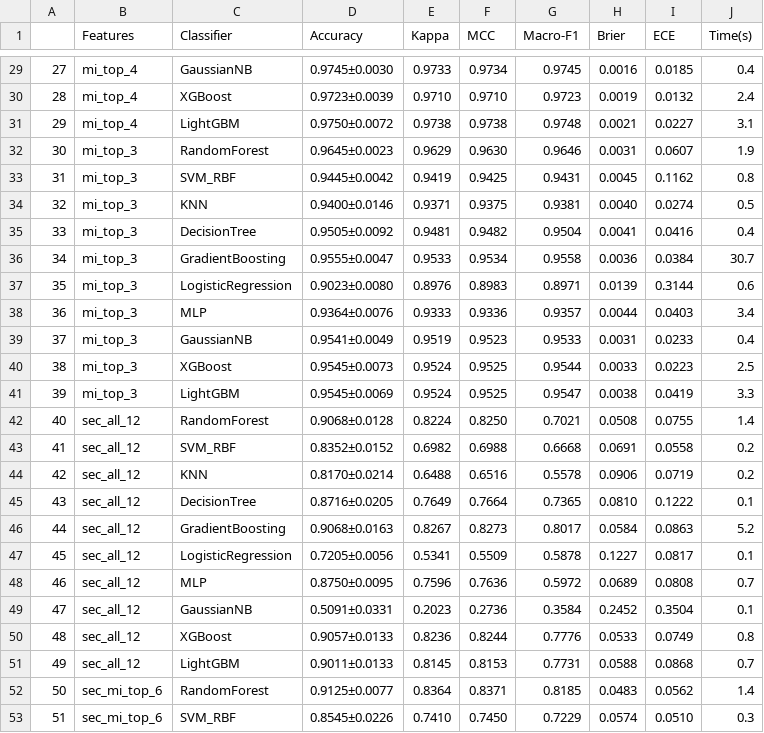
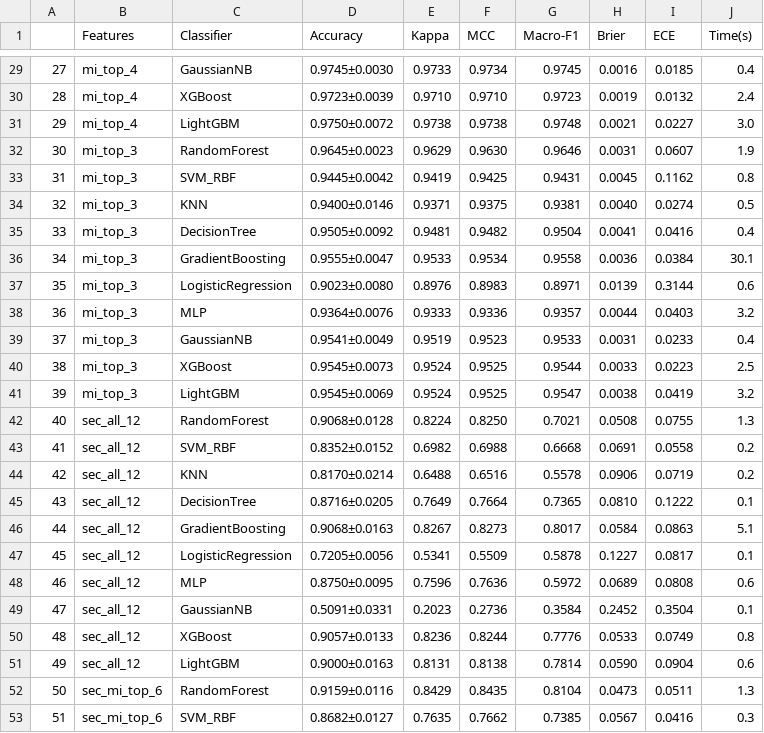
Before and after one commit to Aldrin7/Crop, a CSV file: results/tables/cv_results.csv (was results/tables/master_results.csv), drawn as a sheet; only a part is shown, gaps mark what is left out; the diff covers the shown part only.

```diff
--- a/results/tables/master_results.csv
+++ b/results/tables/cv_results.csv
@@ -30,3 +30,3 @@
 28,mi_top_4,XGBoost,0.9723±0.0039,0.9710,0.9710,0.9723,0.0019,0.0132,2.4
-29,mi_top_4,LightGBM,0.9750±0.0072,0.9738,0.9738,0.9748,0.0021,0.0227,3.1
+29,mi_top_4,LightGBM,0.9750±0.0072,0.9738,0.9738,0.9748,0.0021,0.0227,3.0
 30,mi_top_3,RandomForest,0.9645±0.0023,0.9629,0.9630,0.9646,0.0031,0.0607,1.9
@@ -35,9 +35,9 @@
 33,mi_top_3,DecisionTree,0.9505±0.0092,0.9481,0.9482,0.9504,0.0041,0.0416,0.4
-34,mi_top_3,GradientBoosting,0.9555±0.0047,0.9533,0.9534,0.9558,0.0036,0.0384,30.7
+34,mi_top_3,GradientBoosting,0.9555±0.0047,0.9533,0.9534,0.9558,0.0036,0.0384,30.1
 35,mi_top_3,LogisticRegression,0.9023±0.0080,0.8976,0.8983,0.8971,0.0139,0.3144,0.6
-36,mi_top_3,MLP,0.9364±0.0076,0.9333,0.9336,0.9357,0.0044,0.0403,3.4
+36,mi_top_3,MLP,0.9364±0.0076,0.9333,0.9336,0.9357,0.0044,0.0403,3.2
 37,mi_top_3,GaussianNB,0.9541±0.0049,0.9519,0.9523,0.9533,0.0031,0.0233,0.4
 38,mi_top_3,XGBoost,0.9545±0.0073,0.9524,0.9525,0.9544,0.0033,0.0223,2.5
-39,mi_top_3,LightGBM,0.9545±0.0069,0.9524,0.9525,0.9547,0.0038,0.0419,3.3
-40,sec_all_12,RandomForest,0.9068±0.0128,0.8224,0.8250,0.7021,0.0508,0.0755,1.4
+39,mi_top_3,LightGBM,0.9545±0.0069,0.9524,0.9525,0.9547,0.0038,0.0419,3.2
+40,sec_all_12,RandomForest,0.9068±0.0128,0.8224,0.8250,0.7021,0.0508,0.0755,1.3
 41,sec_all_12,SVM_RBF,0.8352±0.0152,0.6982,0.6988,0.6668,0.0691,0.0558,0.2
@@ -45,9 +45,9 @@
 43,sec_all_12,DecisionTree,0.8716±0.0205,0.7649,0.7664,0.7365,0.0810,0.1222,0.1
-44,sec_all_12,GradientBoosting,0.9068±0.0163,0.8267,0.8273,0.8017,0.0584,0.0863,5.2
+44,sec_all_12,GradientBoosting,0.9068±0.0163,0.8267,0.8273,0.8017,0.0584,0.0863,5.1
 45,sec_all_12,LogisticRegression,0.7205±0.0056,0.5341,0.5509,0.5878,0.1227,0.0817,0.1
-46,sec_all_12,MLP,0.8750±0.0095,0.7596,0.7636,0.5972,0.0689,0.0808,0.7
+46,sec_all_12,MLP,0.8750±0.0095,0.7596,0.7636,0.5972,0.0689,0.0808,0.6
 47,sec_all_12,GaussianNB,0.5091±0.0331,0.2023,0.2736,0.3584,0.2452,0.3504,0.1
 48,sec_all_12,XGBoost,0.9057±0.0133,0.8236,0.8244,0.7776,0.0533,0.0749,0.8
-49,sec_all_12,LightGBM,0.9011±0.0133,0.8145,0.8153,0.7731,0.0588,0.0868,0.7
-50,sec_mi_top_6,RandomForest,0.9125±0.0077,0.8364,0.8371,0.8185,0.0483,0.0562,1.4
-51,sec_mi_top_6,SVM_RBF,0.8545±0.0226,0.7410,0.7450,0.7229,0.0574,0.0510,0.3
+49,sec_all_12,LightGBM,0.9000±0.0163,0.8131,0.8138,0.7814,0.0590,0.0904,0.6
+50,sec_mi_top_6,RandomForest,0.9159±0.0116,0.8429,0.8435,0.8104,0.0473,0.0511,1.3
+51,sec_mi_top_6,SVM_RBF,0.8682±0.0127,0.7635,0.7662,0.7385,0.0567,0.0416,0.3
```
Also changed, not shown: 137 edited cells elsewhere in this file, 28 other files.
